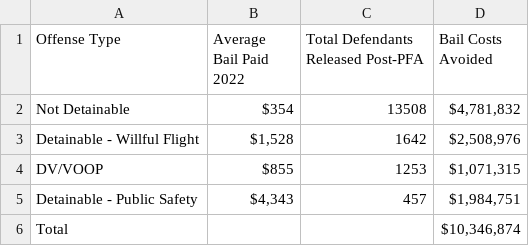
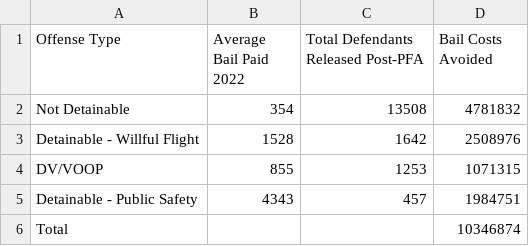
Before and after one commit to dstemenluc/CCJ.Illinois, a CSV file: Goodin Counties/Bail Costs Avoided - Goodin.csv, drawn as a sheet.

Commit message:
Update Bail Costs Avoided - Goodin.csv

```diff
--- a/Goodin Counties/Bail Costs Avoided - Goodin.csv
+++ b/Goodin Counties/Bail Costs Avoided - Goodin.csv
@@ -1,6 +1,6 @@
 Offense Type,Average Bail Paid 2022,Total Defendants Released Post-PFA,Bail Costs Avoided
-Not Detainable,$354,13508,"$4,781,832"
-Detainable - Willful Flight,"$1,528",1642,"$2,508,976"
-DV/VOOP,$855,1253,"$1,071,315"
-Detainable - Public Safety,"$4,343",457,"$1,984,751"
-Total,,,"$10,346,874"
+Not Detainable,354,13508,4781832
+Detainable - Willful Flight,1528,1642,2508976
+DV/VOOP,855,1253,1071315
+Detainable - Public Safety,4343,457,1984751
+Total,,,10346874
```
